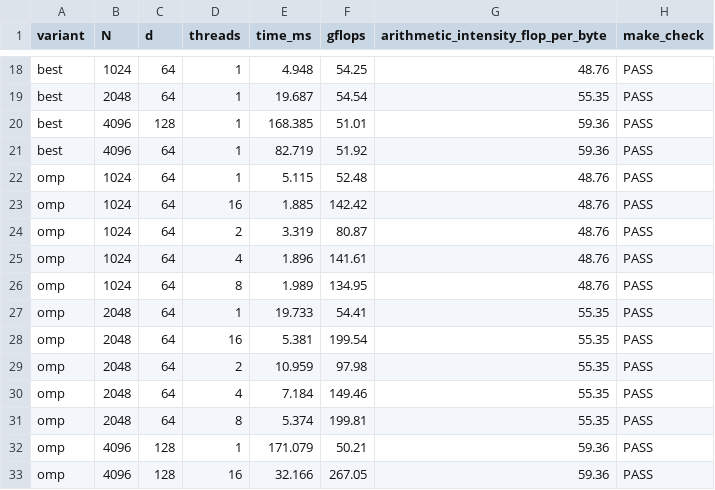
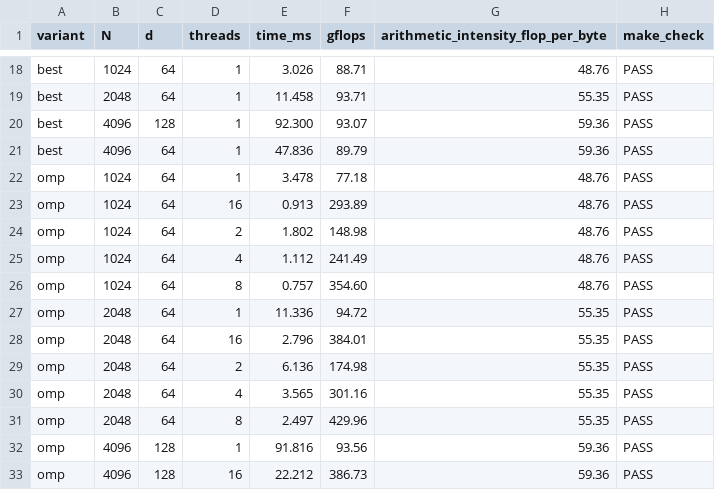
Before and after one commit to harshith0518/Assignment-5-Systems-for-Deep-learning, a CSV file: results.csv, drawn as a sheet; only a part is shown, gaps mark what is left out; the diff covers the shown part only; the diff names each change by its address in the sheet, - before the commit and + after, or states it on an @@ line.

```diff
--- a/results.csv
+++ b/results.csv
-E18 (time_ms): 4.948
+E18 (time_ms): 3.026
-F18 (gflops): 54.25
+F18 (gflops): 88.71
-E19 (time_ms): 19.687
+E19 (time_ms): 11.458
-F19 (gflops): 54.54
+F19 (gflops): 93.71
-E20 (time_ms): 168.385
+E20 (time_ms): 92.300
-F20 (gflops): 51.01
+F20 (gflops): 93.07
-E21 (time_ms): 82.719
+E21 (time_ms): 47.836
-F21 (gflops): 51.92
+F21 (gflops): 89.79
-E22 (time_ms): 5.115
+E22 (time_ms): 3.478
-F22 (gflops): 52.48
+F22 (gflops): 77.18
-E23 (time_ms): 1.885
+E23 (time_ms): 0.913
-F23 (gflops): 142.42
+F23 (gflops): 293.89
-E24 (time_ms): 3.319
+E24 (time_ms): 1.802
-F24 (gflops): 80.87
+F24 (gflops): 148.98
-E25 (time_ms): 1.896
+E25 (time_ms): 1.112
-F25 (gflops): 141.61
+F25 (gflops): 241.49
-E26 (time_ms): 1.989
+E26 (time_ms): 0.757
-F26 (gflops): 134.95
+F26 (gflops): 354.60
-E27 (time_ms): 19.733
+E27 (time_ms): 11.336
-F27 (gflops): 54.41
+F27 (gflops): 94.72
-E28 (time_ms): 5.381
+E28 (time_ms): 2.796
-F28 (gflops): 199.54
+F28 (gflops): 384.01
-E29 (time_ms): 10.959
+E29 (time_ms): 6.136
-F29 (gflops): 97.98
+F29 (gflops): 174.98
-E30 (time_ms): 7.184
+E30 (time_ms): 3.565
-F30 (gflops): 149.46
+F30 (gflops): 301.16
-E31 (time_ms): 5.374
+E31 (time_ms): 2.497
-F31 (gflops): 199.81
+F31 (gflops): 429.96
-E32 (time_ms): 171.079
+E32 (time_ms): 91.816
-F32 (gflops): 50.21
+F32 (gflops): 93.56
-E33 (time_ms): 32.166
+E33 (time_ms): 22.212
-F33 (gflops): 267.05
+F33 (gflops): 386.73
```
Also changed, not shown: 48 edited cells elsewhere in this file, 22 other files.
